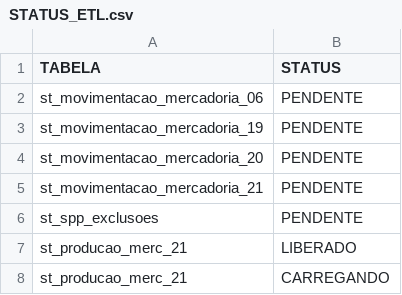
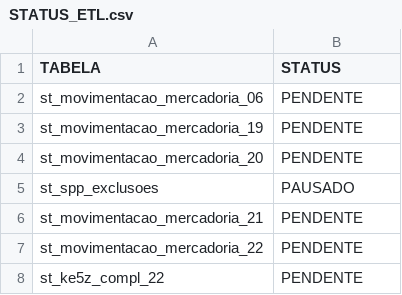
Before and after one commit to lucasely/bot_mis, a CSV file: STATUS_ETL.csv, drawn as a sheet.

```diff
--- a/STATUS_ETL.csv
+++ b/STATUS_ETL.csv
@@ -4,5 +4,5 @@ st_movimentacao_mercadoria_19;PENDENTE
 st_movimentacao_mercadoria_20;PENDENTE
+st_spp_exclusoes;PAUSADO
 st_movimentacao_mercadoria_21;PENDENTE
-st_spp_exclusoes;PENDENTE
-st_producao_merc_21;LIBERADO
-st_producao_merc_21;CARREGANDO
+st_movimentacao_mercadoria_22;PENDENTE
+st_ke5z_compl_22;PENDENTE
```
Also changed, not shown: verdemis.csv.
